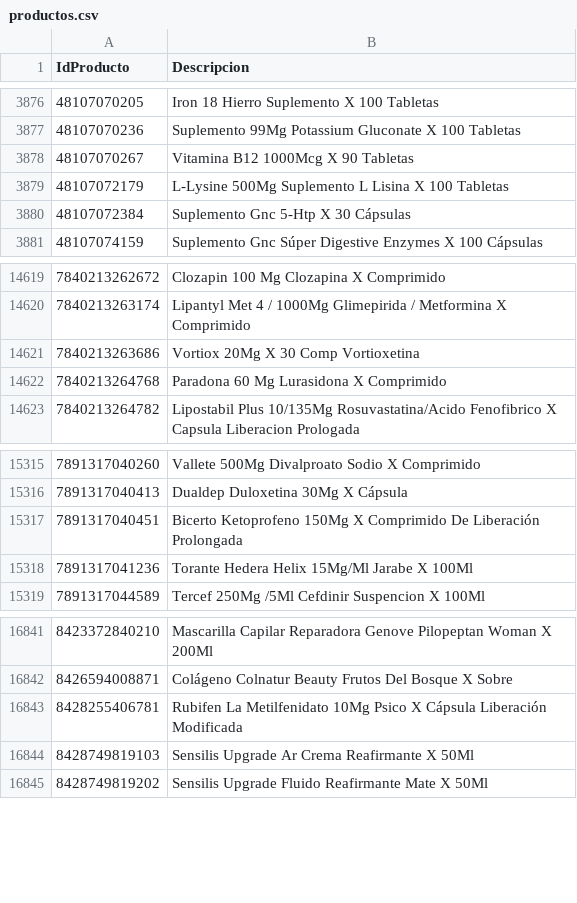
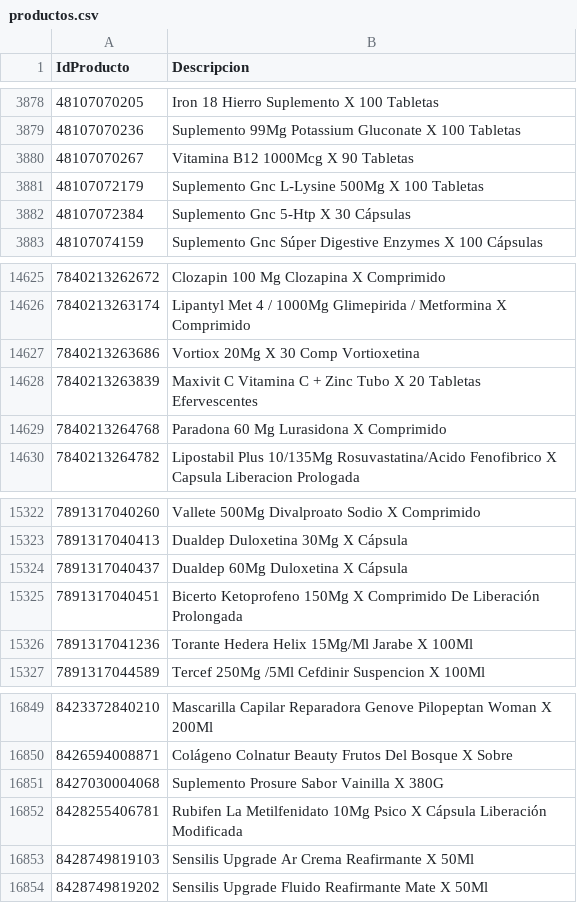
Before and after one commit to intikpo/precios-bolivia, a CSV file: data/raw/farmacorp/productos.csv, drawn as a sheet; only a part is shown, gaps mark what is left out; the diff covers the shown part only.

```diff
--- a/data/raw/farmacorp/productos.csv
+++ b/data/raw/farmacorp/productos.csv
@@ -3878,3 +3880,3 @@
 48107070267,Vitamina B12 1000Mcg X 90 Tabletas
-48107072179,L-Lysine 500Mg Suplemento L Lisina X 100 Tabletas
+48107072179,Suplemento Gnc L-Lysine 500Mg X 100 Tabletas
 48107072384,Suplemento Gnc 5-Htp X 30 Cápsulas
@@ -14621,2 +14627,3 @@
 7840213263686,Vortiox 20Mg X 30 Comp Vortioxetina
+7840213263839,Maxivit C Vitamina C + Zinc Tubo X 20 Tabletas Efervescentes
 7840213264768,Paradona 60 Mg Lurasidona X Comprimido
@@ -15316,2 +15323,3 @@
 7891317040413,Dualdep Duloxetina 30Mg X Cápsula
+7891317040437,Dualdep 60Mg Duloxetina X Cápsula
 7891317040451,Bicerto  Ketoprofeno 150Mg X Comprimido De Liberación Prolongada
@@ -16842,2 +16850,3 @@
 8426594008871,Colágeno Colnatur Beauty Frutos Del Bosque X Sobre
+8427030004068,Suplemento Prosure Sabor Vainilla X 380G
 8428255406781,Rubifen La Metilfenidato 10Mg Psico X Cápsula Liberación Modificada
```
Also changed, not shown: 6 added rows elsewhere in this file, 1 other file.
